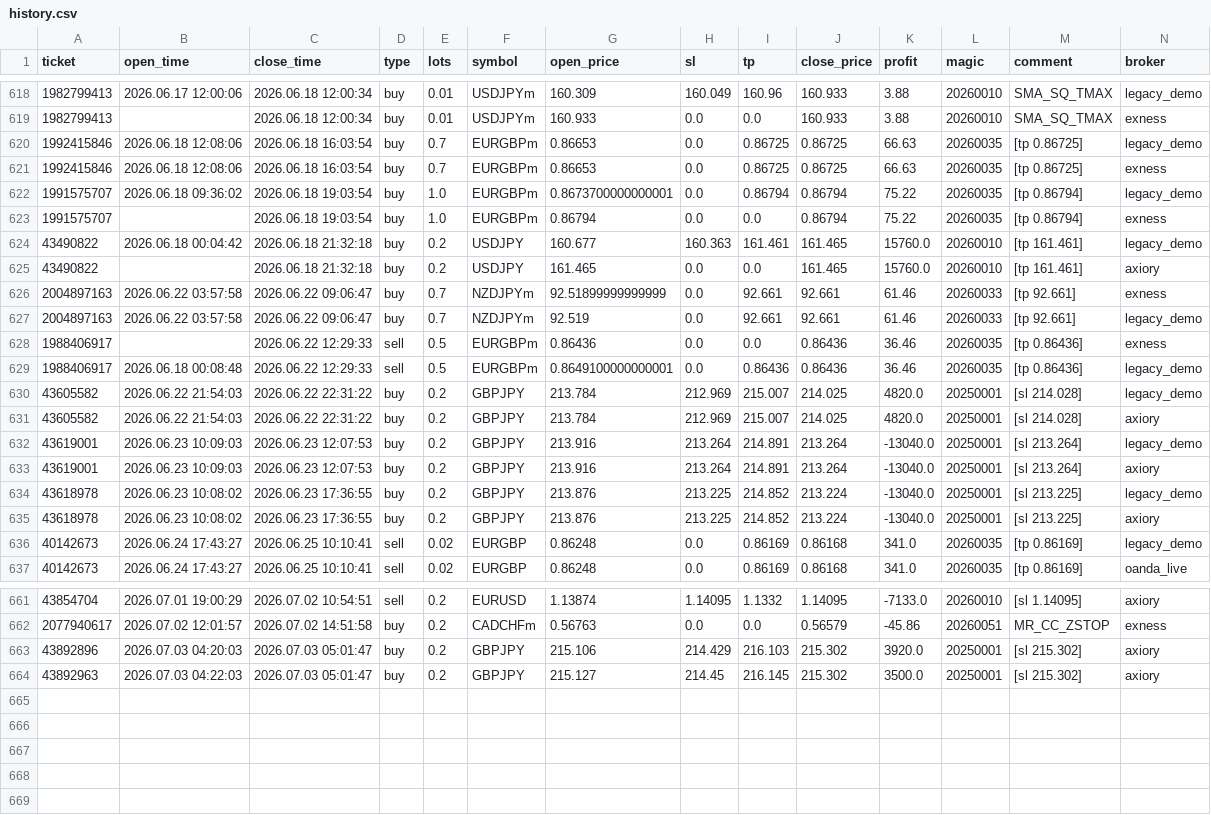
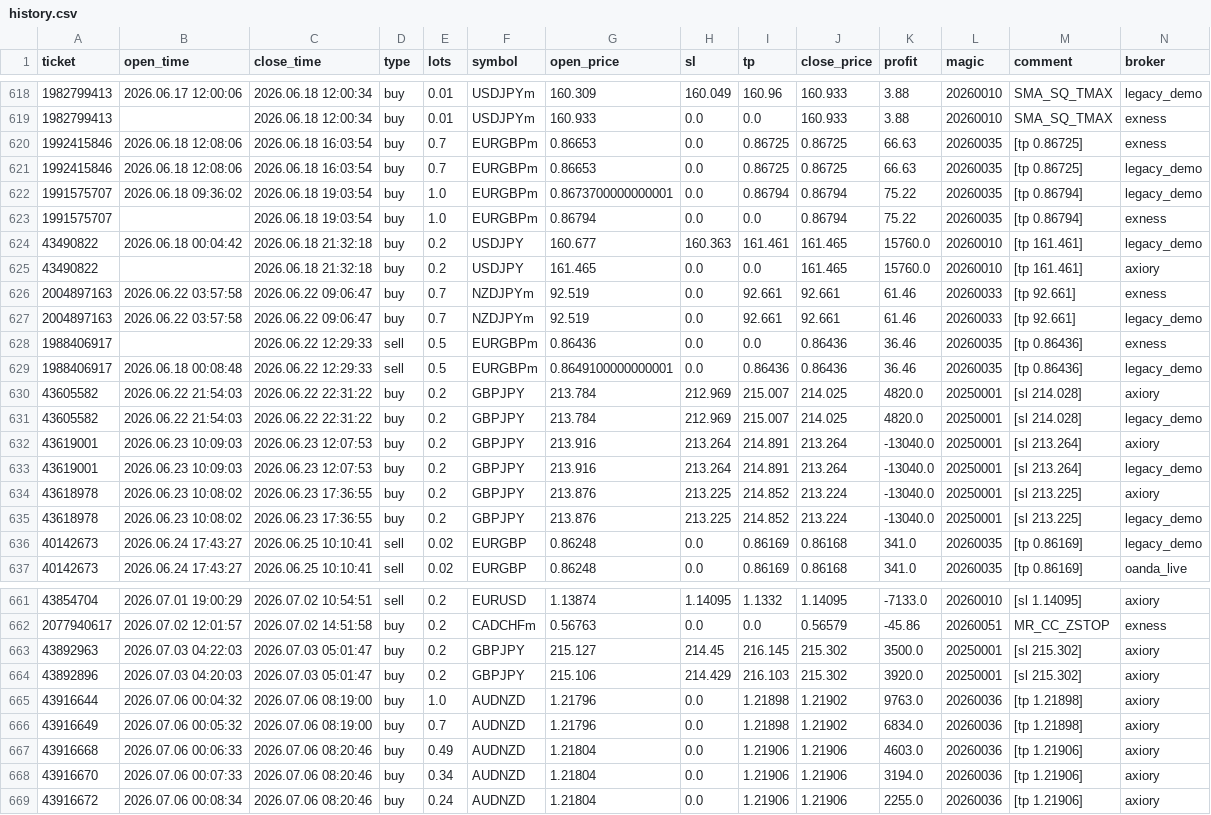
Before and after one commit to Iwa110/fx_bot, a CSV file: optimizer/history.csv, drawn as a sheet; only a part is shown, gaps mark what is left out; the diff covers the shown part only.

Commit message:
data: sync history 2026-07-06 (+5 trades)

```diff
--- a/optimizer/history.csv
+++ b/optimizer/history.csv
@@ -619,4 +619,4 @@ ticket,open_time,close_time,type,lots,symbol,open_price,sl,tp,close_price,profit
 1982799413,,2026.06.18 12:00:34,buy,0.01,USDJPYm,160.933,0.0,0.0,160.933,3.88,20260010,SMA_SQ_TMAX,exness
+1992415846,2026.06.18 12:08:06,2026.06.18 16:03:54,buy,0.7,EURGBPm,0.86653,0.0,0.86725,0.86725,66.63,20260035,[tp 0.86725],exness
 1992415846,2026.06.18 12:08:06,2026.06.18 16:03:54,buy,0.7,EURGBPm,0.86653,0.0,0.86725,0.86725,66.63,20260035,[tp 0.86725],legacy_demo
-1992415846,2026.06.18 12:08:06,2026.06.18 16:03:54,buy,0.7,EURGBPm,0.86653,0.0,0.86725,0.86725,66.63,20260035,[tp 0.86725],exness
 1991575707,2026.06.18 09:36:02,2026.06.18 19:03:54,buy,1.0,EURGBPm,0.8673700000000001,0.0,0.86794,0.86794,75.22,20260035,[tp 0.86794],legacy_demo
@@ -625,3 +625,3 @@ ticket,open_time,close_time,type,lots,symbol,open_price,sl,tp,close_price,profit
 43490822,,2026.06.18 21:32:18,buy,0.2,USDJPY,161.465,0.0,0.0,161.465,15760.0,20260010,[tp 161.461],axiory
-2004897163,2026.06.22 03:57:58,2026.06.22 09:06:47,buy,0.7,NZDJPYm,92.51899999999999,0.0,92.661,92.661,61.46,20260033,[tp 92.661],exness
+2004897163,2026.06.22 03:57:58,2026.06.22 09:06:47,buy,0.7,NZDJPYm,92.519,0.0,92.661,92.661,61.46,20260033,[tp 92.661],exness
 2004897163,2026.06.22 03:57:58,2026.06.22 09:06:47,buy,0.7,NZDJPYm,92.519,0.0,92.661,92.661,61.46,20260033,[tp 92.661],legacy_demo
@@ -629,8 +629,8 @@ ticket,open_time,close_time,type,lots,symbol,open_price,sl,tp,close_price,profit
 1988406917,2026.06.18 00:08:48,2026.06.22 12:29:33,sell,0.5,EURGBPm,0.8649100000000001,0.0,0.86436,0.86436,36.46,20260035,[tp 0.86436],legacy_demo
+43605582,2026.06.22 21:54:03,2026.06.22 22:31:22,buy,0.2,GBPJPY,213.784,212.969,215.007,214.025,4820.0,20250001,[sl 214.028],axiory
 43605582,2026.06.22 21:54:03,2026.06.22 22:31:22,buy,0.2,GBPJPY,213.784,212.969,215.007,214.025,4820.0,20250001,[sl 214.028],legacy_demo
-43605582,2026.06.22 21:54:03,2026.06.22 22:31:22,buy,0.2,GBPJPY,213.784,212.969,215.007,214.025,4820.0,20250001,[sl 214.028],axiory
+43619001,2026.06.23 10:09:03,2026.06.23 12:07:53,buy,0.2,GBPJPY,213.916,213.264,214.891,213.264,-13040.0,20250001,[sl 213.264],axiory
 43619001,2026.06.23 10:09:03,2026.06.23 12:07:53,buy,0.2,GBPJPY,213.916,213.264,214.891,213.264,-13040.0,20250001,[sl 213.264],legacy_demo
-43619001,2026.06.23 10:09:03,2026.06.23 12:07:53,buy,0.2,GBPJPY,213.916,213.264,214.891,213.264,-13040.0,20250001,[sl 213.264],axiory
+43618978,2026.06.23 10:08:02,2026.06.23 17:36:55,buy,0.2,GBPJPY,213.876,213.225,214.852,213.224,-13040.0,20250001,[sl 213.225],axiory
 43618978,2026.06.23 10:08:02,2026.06.23 17:36:55,buy,0.2,GBPJPY,213.876,213.225,214.852,213.224,-13040.0,20250001,[sl 213.225],legacy_demo
-43618978,2026.06.23 10:08:02,2026.06.23 17:36:55,buy,0.2,GBPJPY,213.876,213.225,214.852,213.224,-13040.0,20250001,[sl 213.225],axiory
 40142673,2026.06.24 17:43:27,2026.06.25 10:10:41,sell,0.02,EURGBP,0.86248,0.0,0.86169,0.86168,341.0,20260035,[tp 0.86169],legacy_demo
@@ -662,3 +662,8 @@ ticket,open_time,close_time,type,lots,symbol,open_price,sl,tp,close_price,profit
 2077940617,2026.07.02 12:01:57,2026.07.02 14:51:58,buy,0.2,CADCHFm,0.56763,0.0,0.0,0.56579,-45.86,20260051,MR_CC_ZSTOP,exness
+43892963,2026.07.03 04:22:03,2026.07.03 05:01:47,buy,0.2,GBPJPY,215.127,214.45,216.145,215.302,3500.0,20250001,[sl 215.302],axiory
 43892896,2026.07.03 04:20:03,2026.07.03 05:01:47,buy,0.2,GBPJPY,215.106,214.429,216.103,215.302,3920.0,20250001,[sl 215.302],axiory
-43892963,2026.07.03 04:22:03,2026.07.03 05:01:47,buy,0.2,GBPJPY,215.127,214.45,216.145,215.302,3500.0,20250001,[sl 215.302],axiory
+43916644,2026.07.06 00:04:32,2026.07.06 08:19:00,buy,1.0,AUDNZD,1.21796,0.0,1.21898,1.21902,9763.0,20260036,[tp 1.21898],axiory
+43916649,2026.07.06 00:05:32,2026.07.06 08:19:00,buy,0.7,AUDNZD,1.21796,0.0,1.21898,1.21902,6834.0,20260036,[tp 1.21898],axiory
+43916668,2026.07.06 00:06:33,2026.07.06 08:20:46,buy,0.49,AUDNZD,1.21804,0.0,1.21906,1.21906,4603.0,20260036,[tp 1.21906],axiory
+43916670,2026.07.06 00:07:33,2026.07.06 08:20:46,buy,0.34,AUDNZD,1.21804,0.0,1.21906,1.21906,3194.0,20260036,[tp 1.21906],axiory
+43916672,2026.07.06 00:08:34,2026.07.06 08:20:46,buy,0.24,AUDNZD,1.21804,0.0,1.21906,1.21906,2255.0,20260036,[tp 1.21906],axiory
```
Also changed, not shown: 81 moved rows elsewhere in this file, optimizer/grid_gate_log.csv.
